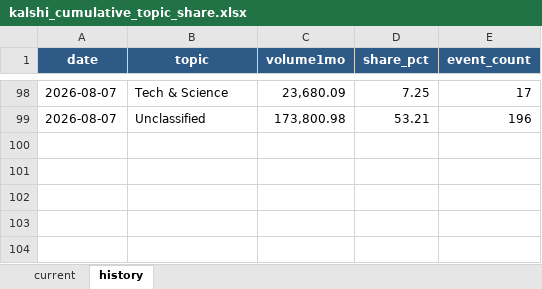
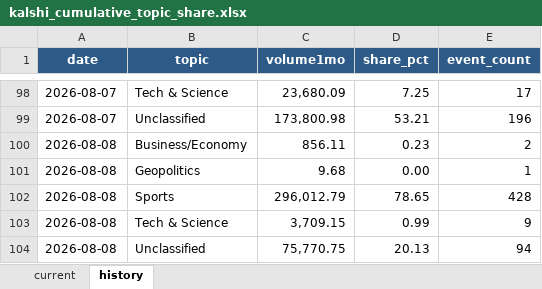
Before and after one commit to meiyaobuyao123-hash/testchatgpthybrid, an Excel workbook: docs/data/kalshi_cumulative_topic_share.xlsx, sheet history, drawn as a sheet; only a part is shown, gaps mark what is left out; values as stored, in another font and other column widths than the file's, no borders; the diff names each change by its address in the sheet, - before the commit and + after, or states it on an @@ line.

```diff
--- a/docs/data/kalshi_cumulative_topic_share.xlsx (sheet history)
+++ b/docs/data/kalshi_cumulative_topic_share.xlsx (sheet history)
+row 100: 2026-08-08 | Business/Economy | 856.11 | 0.23 | 2
+row 101: 2026-08-08 | Geopolitics | 9.68 | 0.00 | 1
+row 102: 2026-08-08 | Sports | 296,012.79 | 78.65 | 428
+row 103: 2026-08-08 | Tech & Science | 3,709.15 | 0.99 | 9
+row 104: 2026-08-08 | Unclassified | 75,770.75 | 20.13 | 94
```
Also changed, not shown: sheet current, docs/data/polymarket_30d_topic_share.xlsx, 8 other files.
